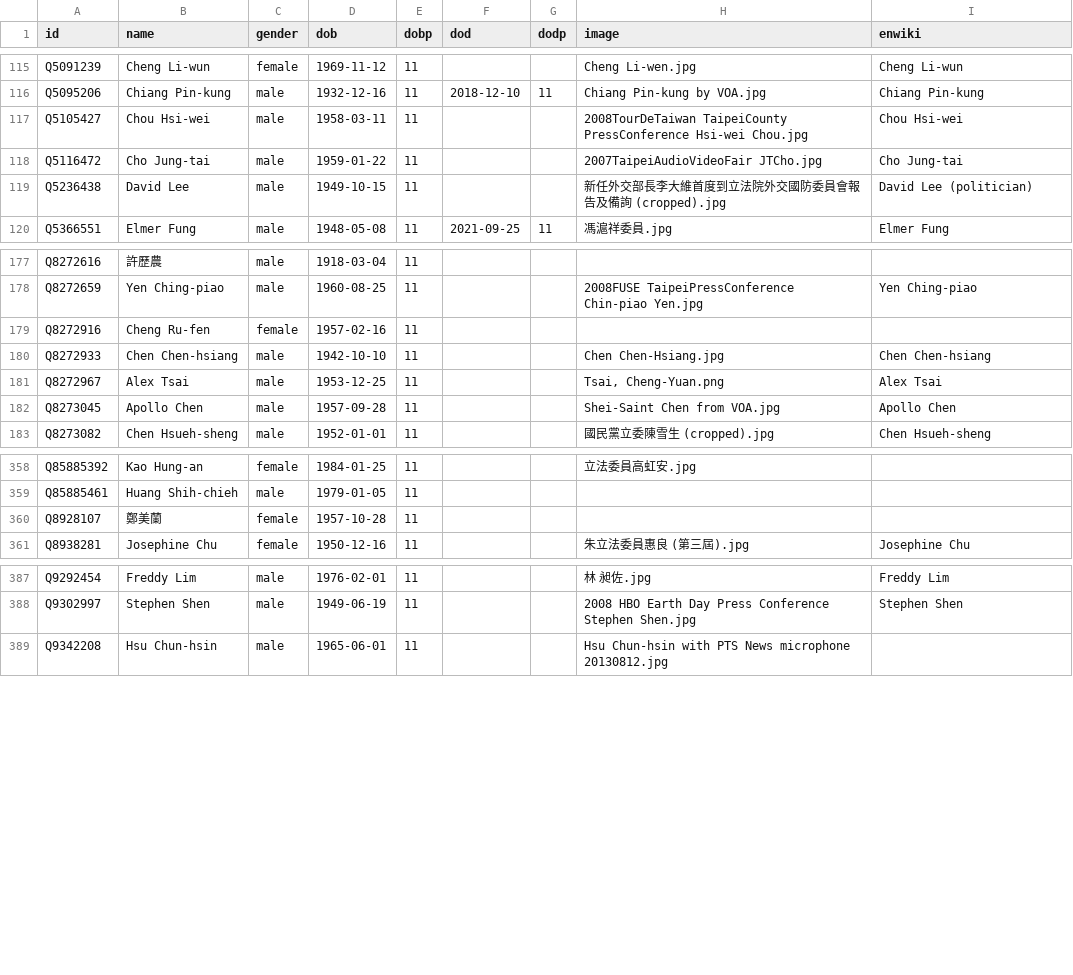
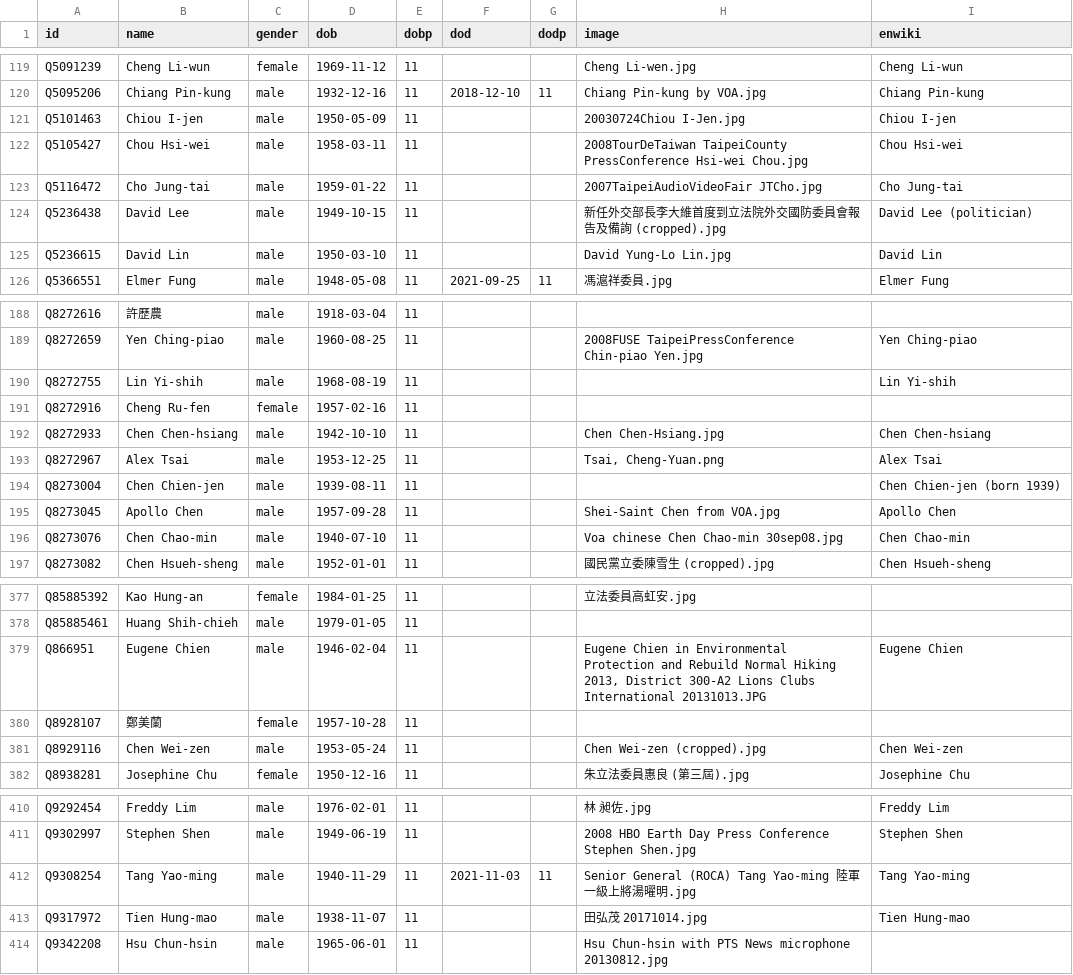
Before and after one commit to every-politician-scrapers/taiwan, a CSV file: html/bio.csv, drawn as a sheet; only a part is shown, gaps mark what is left out; the diff covers the shown part only.

```diff
--- a/html/bio.csv
+++ b/html/bio.csv
@@ -116,2 +120,3 @@ Q5091239,Cheng Li-wun,female,1969-11-12,11,,,Cheng Li-wen.jpg,Cheng Li-wun
 Q5095206,Chiang Pin-kung,male,1932-12-16,11,2018-12-10,11,Chiang Pin-kung by VOA.jpg,Chiang Pin-kung
+Q5101463,Chiou I-jen,male,1950-05-09,11,,,20030724Chiou I-Jen.jpg,Chiou I-jen
 Q5105427,Chou Hsi-wei,male,1958-03-11,11,,,2008TourDeTaiwan TaipeiCounty PressConference Hsi-wei Chou.jpg,Chou Hsi-wei
@@ -119,2 +124,3 @@ Q5116472,Cho Jung-tai,male,1959-01-22,11,,,2007TaipeiAudioVideoFair JTCho.jpg,Ch
 Q5236438,David Lee,male,1949-10-15,11,,,新任外交部長李大維首度到立法院外交國防委員會報告及備詢 (cropped).jpg,David Lee (politician)
+Q5236615,David Lin,male,1950-03-10,11,,,David Yung-Lo Lin.jpg,David Lin
 Q5366551,Elmer Fung,male,1948-05-08,11,2021-09-25,11,馮滬祥委員.jpg,Elmer Fung
@@ -178,2 +189,3 @@ Q8272616,許歷農,male,1918-03-04,11,,,,
 Q8272659,Yen Ching-piao,male,1960-08-25,11,,,2008FUSE TaipeiPressConference Chin-piao Yen.jpg,Yen Ching-piao
+Q8272755,Lin Yi-shih,male,1968-08-19,11,,,,Lin Yi-shih
 Q8272916,Cheng Ru-fen,female,1957-02-16,11,,,,
@@ -181,3 +193,5 @@ Q8272933,Chen Chen-hsiang,male,1942-10-10,11,,,Chen Chen-Hsiang.jpg,Chen Chen-hs
 Q8272967,Alex Tsai,male,1953-12-25,11,,,"Tsai, Cheng-Yuan.png",Alex Tsai
+Q8273004,Chen Chien-jen,male,1939-08-11,11,,,,Chen Chien-jen (born 1939)
 Q8273045,Apollo Chen,male,1957-09-28,11,,,Shei-Saint Chen from VOA.jpg,Apollo Chen
+Q8273076,Chen Chao-min,male,1940-07-10,11,,,Voa chinese Chen Chao-min 30sep08.jpg,Chen Chao-min
 Q8273082,Chen Hsueh-sheng,male,1952-01-01,11,,,國民黨立委陳雪生 (cropped).jpg,Chen Hsueh-sheng
@@ -359,3 +378,5 @@ Q85885392,Kao Hung-an,female,1984-01-25,11,,,立法委員高虹安.jpg,
 Q85885461,Huang Shih-chieh,male,1979-01-05,11,,,,
+Q866951,Eugene Chien,male,1946-02-04,11,,,"Eugene Chien in Environmental Protection and Rebuild Normal Hiking 2013, District 300-A2 Lions Clubs International 20131013.JPG",Eugene Chien
 Q8928107,鄭美蘭,female,1957-10-28,11,,,,
+Q8929116,Chen Wei-zen,male,1953-05-24,11,,,Chen Wei-zen (cropped).jpg,Chen Wei-zen
 Q8938281,Josephine Chu,female,1950-12-16,11,,,朱立法委員惠良 (第三屆).jpg,Josephine Chu
@@ -388,2 +411,4 @@ Q9292454,Freddy Lim,male,1976-02-01,11,,,林 昶佐.jpg,Freddy Lim
 Q9302997,Stephen Shen,male,1949-06-19,11,,,2008 HBO Earth Day Press Conference Stephen Shen.jpg,Stephen Shen
+Q9308254,Tang Yao-ming,male,1940-11-29,11,2021-11-03,11,Senior General (ROCA) Tang Yao-ming 陸軍一級上將湯曜明.jpg,Tang Yao-ming
+Q9317972,Tien Hung-mao,male,1938-11-07,11,,,田弘茂 20171014.jpg,Tien Hung-mao
 Q9342208,Hsu Chun-hsin,male,1965-06-01,11,,,Hsu Chun-hsin with PTS News microphone 20130812.jpg,
```
Also changed, not shown: 16 added rows elsewhere in this file, html/current.csv, html/family.csv, 5 other files.
